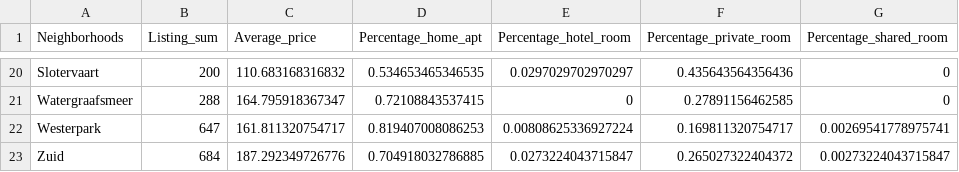
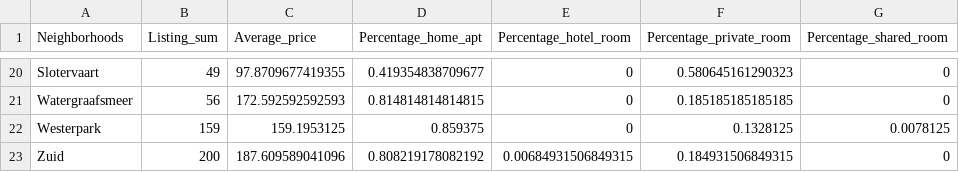
Before and after one commit to opgeROBt/Investigating-airbnb-and-their-impact-on-crime, a CSV file: temp-data/summarized/airbnb_listings_summarized.csv, drawn as a sheet; only a part is shown, gaps mark what is left out; the diff covers the shown part only.

```diff
--- a/temp-data/summarized/airbnb_listings_summarized.csv
+++ b/temp-data/summarized/airbnb_listings_summarized.csv
@@ -20,4 +20,4 @@
-"Slotervaart",200,110.683168316832,0.534653465346535,0.0297029702970297,0.435643564356436,0
-"Watergraafsmeer",288,164.795918367347,0.72108843537415,0,0.27891156462585,0
-"Westerpark",647,161.811320754717,0.819407008086253,0.00808625336927224,0.169811320754717,0.00269541778975741
-"Zuid",684,187.292349726776,0.704918032786885,0.0273224043715847,0.265027322404372,0.00273224043715847
+"Slotervaart",49,97.8709677419355,0.419354838709677,0,0.580645161290323,0
+"Watergraafsmeer",56,172.592592592593,0.814814814814815,0,0.185185185185185,0
+"Westerpark",159,159.1953125,0.859375,0,0.1328125,0.0078125
+"Zuid",200,187.609589041096,0.808219178082192,0.00684931506849315,0.184931506849315,0
```
Also changed, not shown: 92 edited cells elsewhere in this file, temp-data/summarized/crime_data_summarized.csv, 8 other files.
